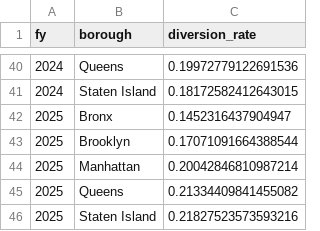
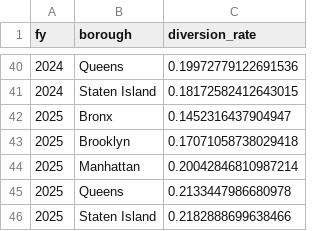
Before and after one commit to NYCComptroller/climate-dash, a CSV file: Data/Summary Data/diversion_rate.csv, drawn as a sheet; only a part is shown, gaps mark what is left out.

```diff
--- a/Data/Summary Data/diversion_rate.csv
+++ b/Data/Summary Data/diversion_rate.csv
@@ -42,5 +42,5 @@ fy,borough,diversion_rate
 2025,Bronx,0.1452316437904947
-2025,Brooklyn,0.17071091664388544
+2025,Brooklyn,0.17071058738029418
 2025,Manhattan,0.20042846810987214
-2025,Queens,0.21334409841455082
-2025,Staten Island,0.21827523573593216
+2025,Queens,0.2133447986680978
+2025,Staten Island,0.2182888699638466
```
Also changed, not shown: 2 other files.
